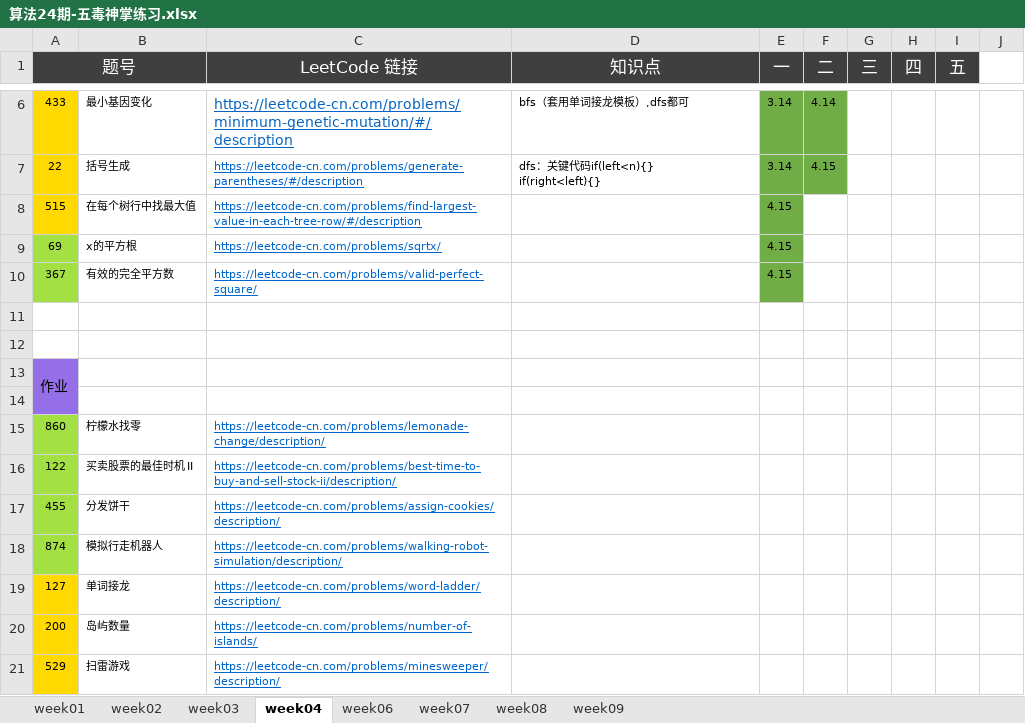
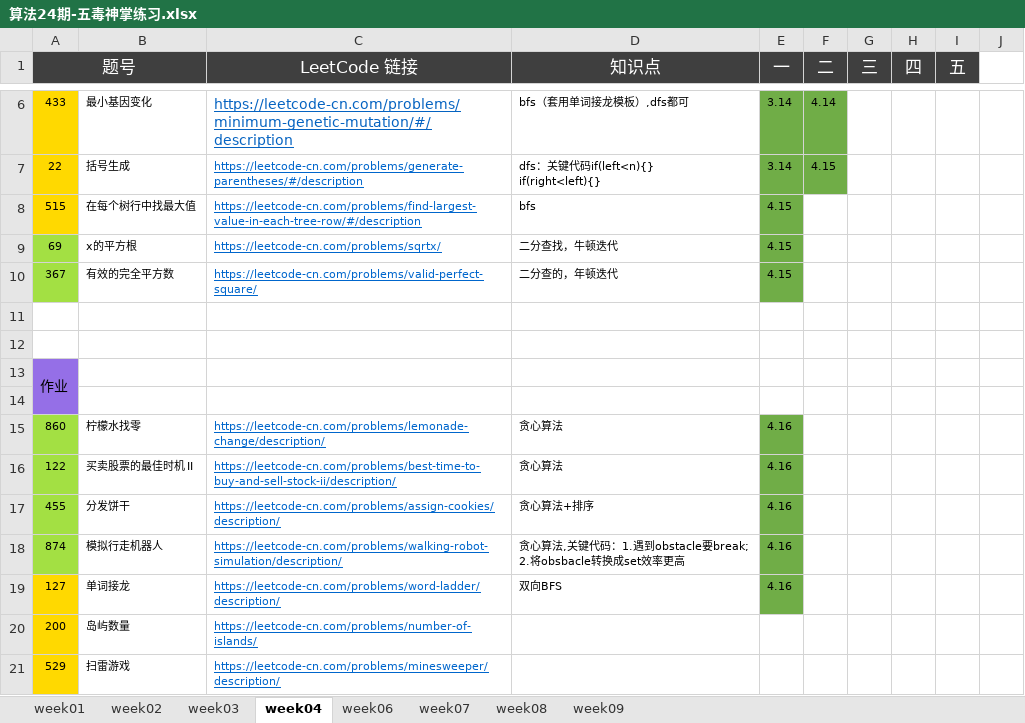
Before and after one commit to Quan-heng/LeetCodeTraining, an Excel workbook: 算法24期-五毒神掌练习.xlsx, sheet week04, drawn as a sheet; only a part is shown, gaps mark what is left out; values as stored, in another font and other column widths than the file's, no borders; ↵ is a line break in a cell; the diff names each change by its address in the sheet, - before the commit and + after, or states it on an @@ line.

```diff
--- a/算法24期-五毒神掌练习.xlsx (sheet week04)
+++ b/算法24期-五毒神掌练习.xlsx (sheet week04)
-D8 (知识点): (empty)
+D8 (知识点): bfs
-D9 (知识点): (empty)
+D9 (知识点): 二分查找，牛顿迭代
-D10 (知识点): (empty)
+D10 (知识点): 二分查的，年顿迭代
-D15:D16 (知识点): (empty)
+D15:D16 (知识点): 贪心算法
-E15:E19 (一): (empty)
+E15:E19 (一): 4.16
-E15:E19 fill: none
+E15:E19 fill: #70AD47
-D17 (知识点): (empty)
+D17 (知识点): 贪心算法+排序
-D18 (知识点): (empty)
+D18 (知识点): 贪心算法,关键代码：1.遇到obstacle要break; ↵ 2.将obsbacle转换成set效率更高
-D19 (知识点): (empty)
+D19 (知识点): 双向BFS
```
Also changed, not shown: 6 other files.
